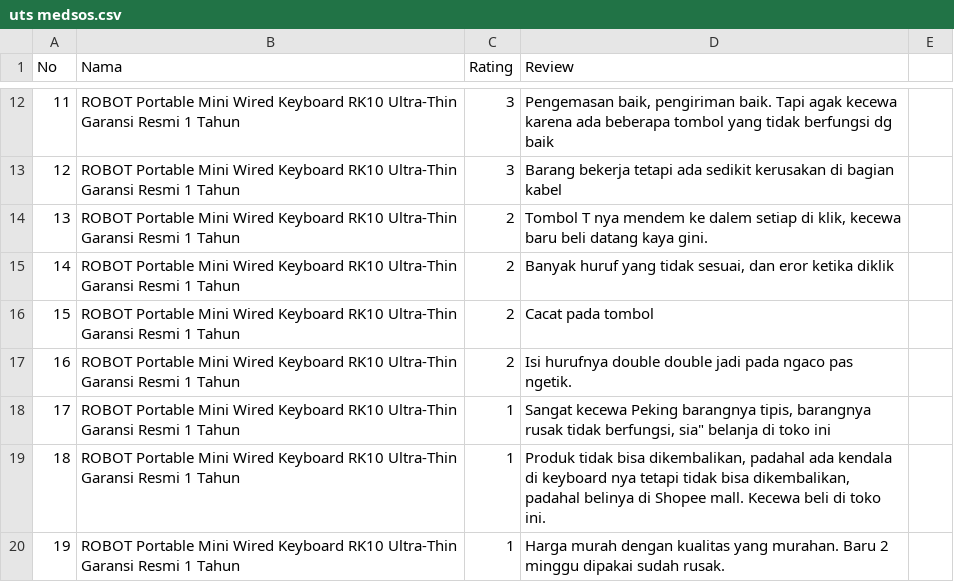
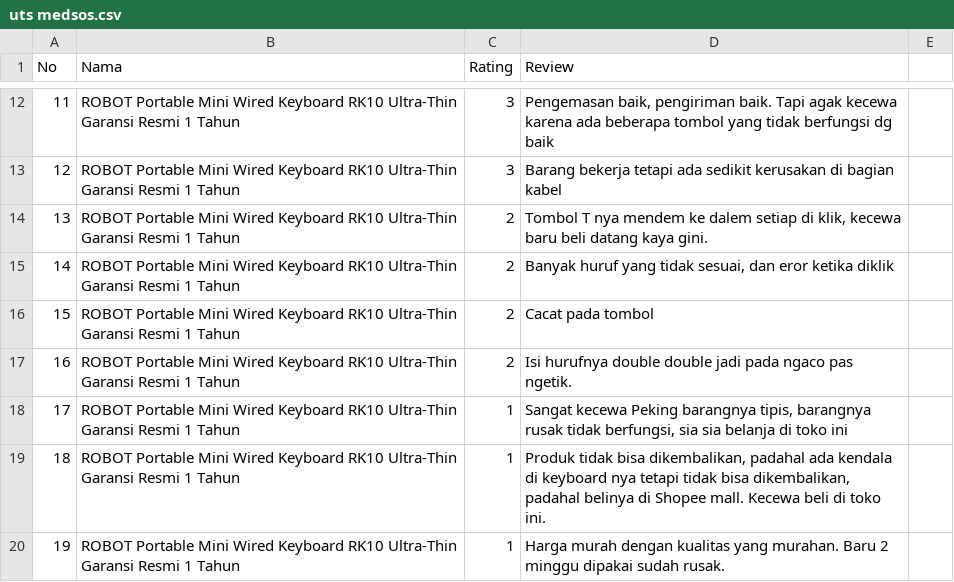
Before and after one commit to michaellabelard/medsos, a CSV file: uts medsos.csv, drawn as a sheet; only a part is shown, gaps mark what is left out.

Commit message:
Add files via upload

```diff
--- a/uts medsos.csv
+++ b/uts medsos.csv
@@ -17,3 +17,3 @@ No;Nama;Rating;Review;
 16;ROBOT Portable Mini Wired Keyboard RK10 Ultra-Thin Garansi Resmi 1 Tahun;2;Isi hurufnya double double jadi pada ngaco pas ngetik.;
-17;ROBOT Portable Mini Wired Keyboard RK10 Ultra-Thin Garansi Resmi 1 Tahun;1;"Sangat kecewa Peking barangnya tipis, barangnya rusak tidak berfungsi, sia"" belanja di toko ini";
+17;ROBOT Portable Mini Wired Keyboard RK10 Ultra-Thin Garansi Resmi 1 Tahun;1;Sangat kecewa Peking barangnya tipis, barangnya rusak tidak berfungsi, sia sia belanja di toko ini;
 18;ROBOT Portable Mini Wired Keyboard RK10 Ultra-Thin Garansi Resmi 1 Tahun;1;Produk tidak bisa dikembalikan, padahal ada kendala di keyboard nya tetapi tidak bisa dikembalikan, padahal belinya di Shopee mall. Kecewa beli di toko ini.;
```
